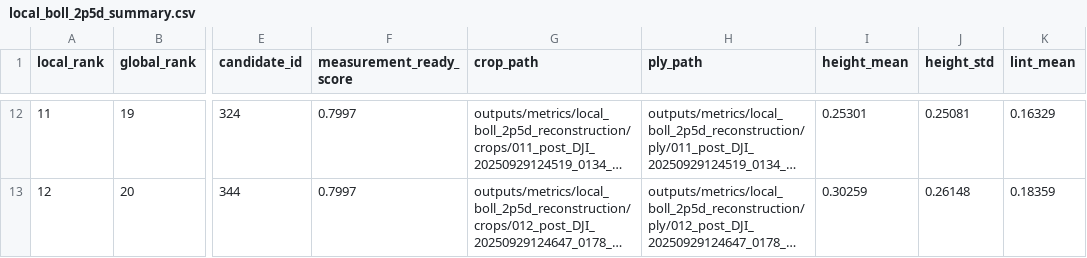
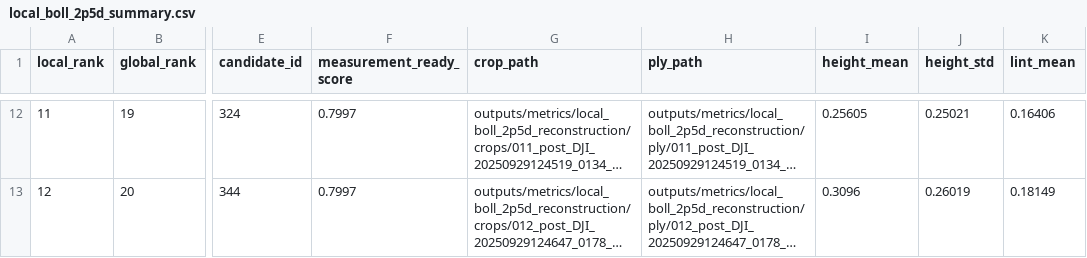
Before and after one commit to harshitha-8/ICPA, a CSV file: outputs/metrics/local_boll_2p5d_reconstruction/local_boll_2p5d_summary.csv, drawn as a sheet; only a part is shown, gaps mark what is left out; long unchanged cells end in …; the diff covers the shown part only; the diff names each change by its address in the sheet, - before the commit and + after, or states it on an @@ line.

```diff
--- a/outputs/metrics/local_boll_2p5d_reconstruction/local_boll_2p5d_summary.csv
+++ b/outputs/metrics/local_boll_2p5d_reconstruction/local_boll_2p5d_summary.csv
-I12 (height_mean): 0.25301
+I12 (height_mean): 0.25605
-J12 (height_std): 0.25081
+J12 (height_std): 0.25021
-K12 (lint_mean): 0.16329
+K12 (lint_mean): 0.16406
-I13 (height_mean): 0.30259
+I13 (height_mean): 0.3096
-J13 (height_std): 0.26148
+J13 (height_std): 0.26019
-K13 (lint_mean): 0.18359
+K13 (lint_mean): 0.18149
```
Also changed, not shown: 30 edited cells elsewhere in this file, 5 other files.
